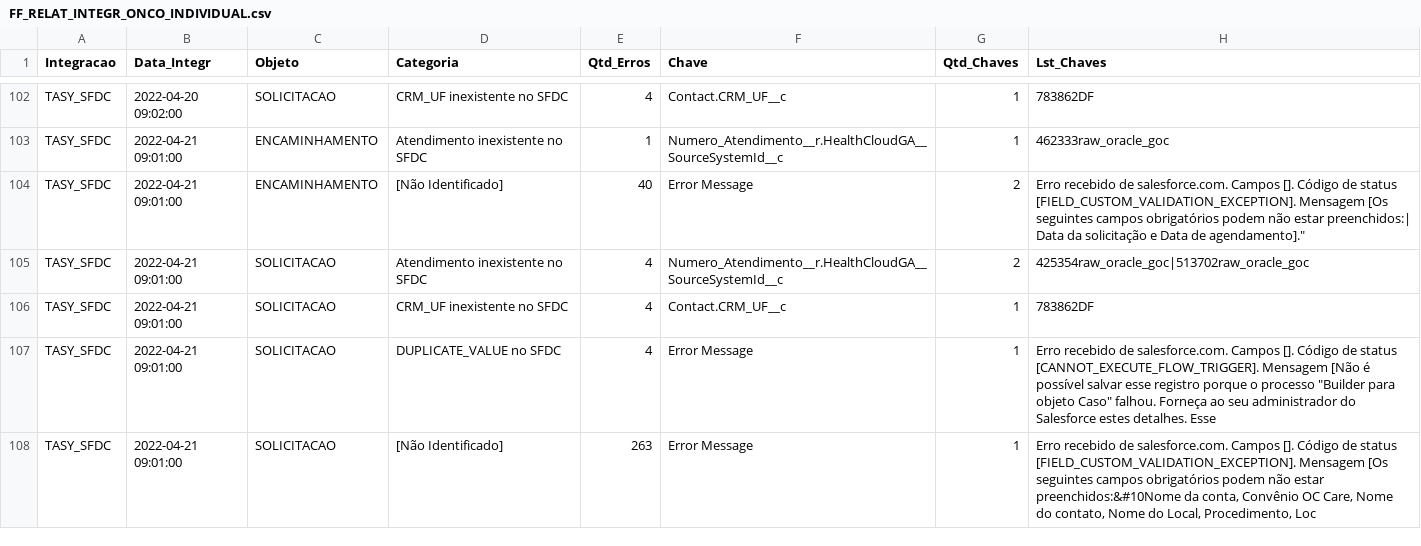
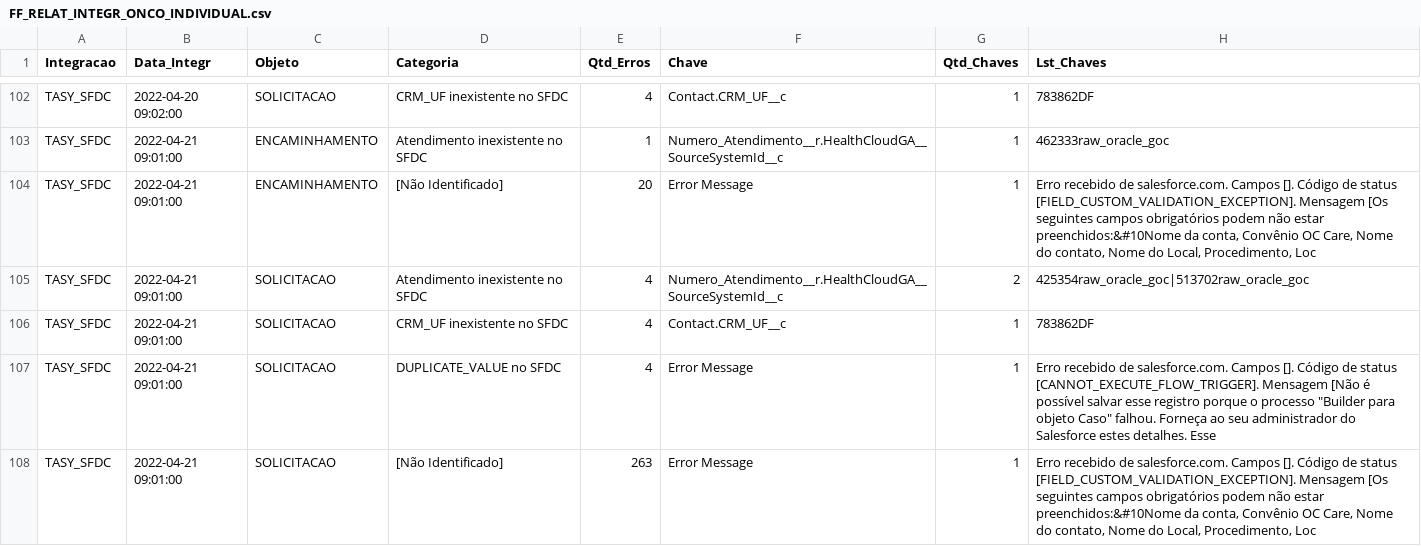
Before and after one commit to atracloud-atra/RELAT_INTEGR, a CSV file: FF_RELAT_INTEGR_ONCO_INDIVIDUAL.csv, drawn as a sheet; only a part is shown, gaps mark what is left out.

Commit message:
Add files via upload

```diff
--- a/FF_RELAT_INTEGR_ONCO_INDIVIDUAL.csv
+++ b/FF_RELAT_INTEGR_ONCO_INDIVIDUAL.csv
@@ -103,3 +103,3 @@
 "TASY_SFDC","2022-04-21 09:01:00","ENCAMINHAMENTO","Atendimento inexistente no SFDC",1,"Numero_Atendimento__r.HealthCloudGA__SourceSystemId__c",1,"462333raw_oracle_goc"
-"TASY_SFDC","2022-04-21 09:01:00","ENCAMINHAMENTO","[Não Identificado]",40,"Error Message",2,"Erro recebido de salesforce.com. Campos []. Código de status [FIELD_CUSTOM_VALIDATION_EXCEPTION]. Mensagem [Os seguintes campos obrigatórios podem não estar preenchidos:| Data da solicitação e Data de agendamento]."""
+"TASY_SFDC","2022-04-21 09:01:00","ENCAMINHAMENTO","[Não Identificado]",20,"Error Message",1,"Erro recebido de salesforce.com. Campos []. Código de status [FIELD_CUSTOM_VALIDATION_EXCEPTION]. Mensagem [Os seguintes campos obrigatórios podem não estar preenchidos:&#10Nome da conta, Convênio OC Care, Nome do contato, Nome do Local, Procedimento, Loc"
 "TASY_SFDC","2022-04-21 09:01:00","SOLICITACAO","Atendimento inexistente no SFDC",4,"Numero_Atendimento__r.HealthCloudGA__SourceSystemId__c",2,"425354raw_oracle_goc|513702raw_oracle_goc"
```
